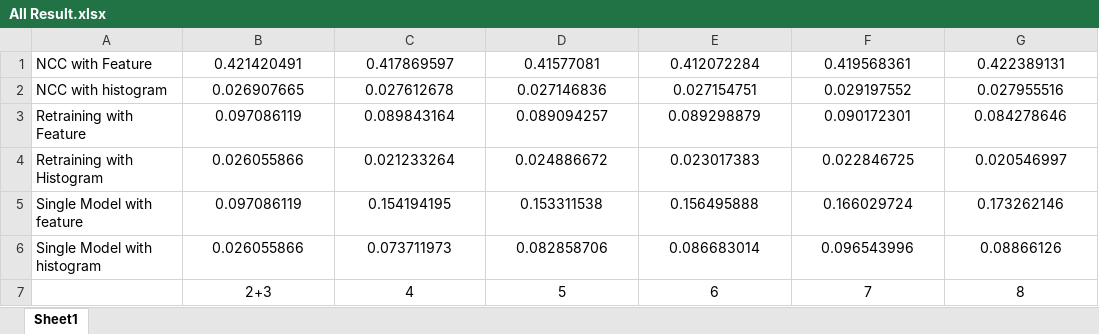
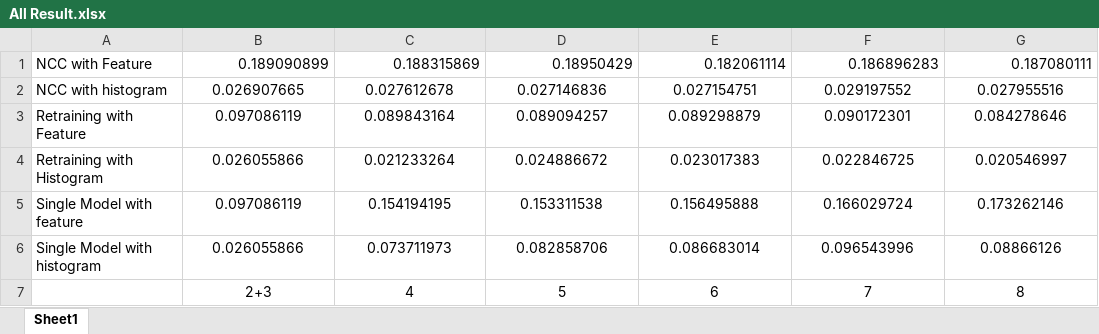
Before and after one commit to Robihamanto/mobile-authentication, an Excel workbook: Experiment result/Histogram vs Feature Data/All Result.xlsx, sheet Sheet1, drawn as a sheet; values as stored, in another font and other column widths than the file's, no borders; charts and pictures not drawn; the diff names each change by its address in the sheet, - before the commit and + after, or states it on an @@ line.

```diff
--- a/Experiment result/Histogram vs Feature Data/All Result.xlsx (sheet Sheet1)
+++ b/Experiment result/Histogram vs Feature Data/All Result.xlsx (sheet Sheet1)
-B1: 0.421420491
+B1: 0.189090899
-B1:G1 alignment: center
+B1:G1 alignment: right
-C1: 0.417869597
+C1: 0.188315869
-D1: 0.41577081
+D1: 0.18950429
-E1: 0.412072284
+E1: 0.182061114
-F1: 0.419568361
+F1: 0.186896283
-G1: 0.422389131
+G1: 0.187080111
```
Also changed, not shown: charts or pictures, New Dataset HistogramxFeature/Experiment result NCC with feature/Sit Long/Accuracy round 1/NCC with feature Accuracy Training sit_long .xlsx, New Dataset HistogramxFeature/Experiment result NCC with feature/Sit Long/EER All Average Accuracy Experiment result NCC with feature.xlsx, 9 other files.
